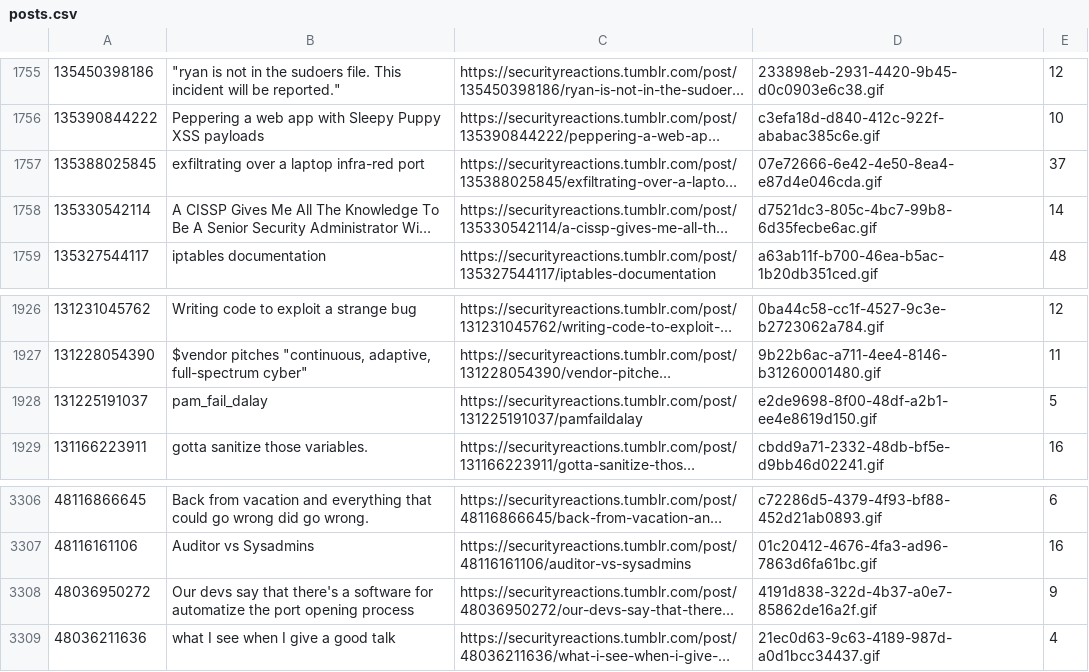
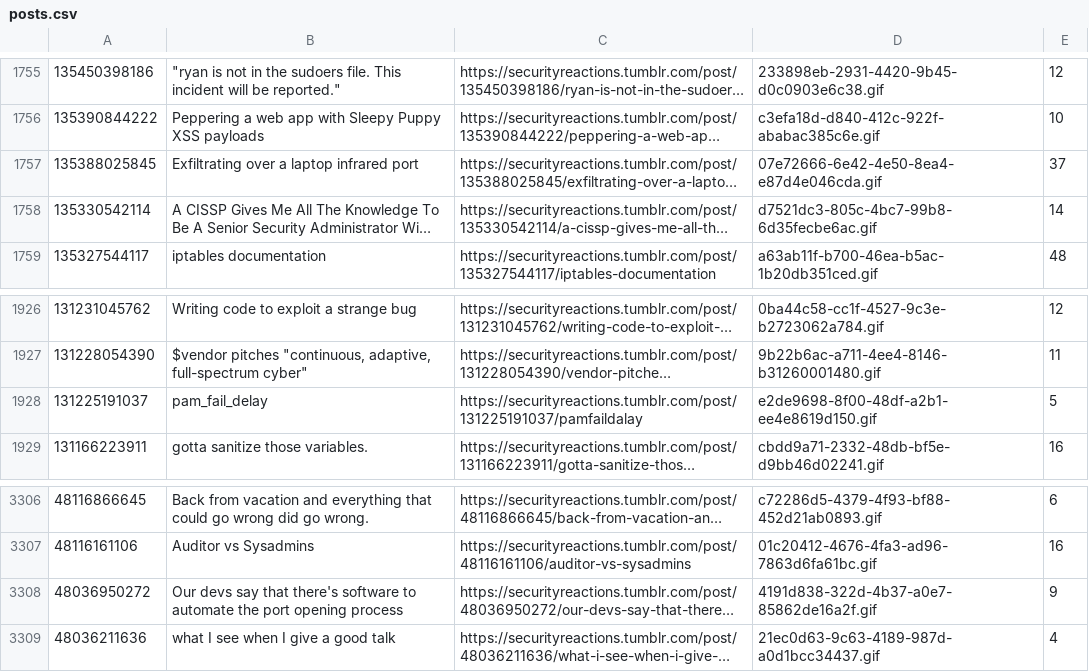
Before and after one commit to albertyw/reaction-pics, a CSV file: model/data/posts.csv, drawn as a sheet; only a part is shown, gaps mark what is left out; long unchanged cells end in …; the diff covers the shown part only; the diff names each change by its address in the sheet, - before the commit and + after, or states it on an @@ line.

```diff
--- a/model/data/posts.csv
+++ b/model/data/posts.csv
-B1757: exfiltrating over a laptop infra-red port
+B1757: Exfiltrating over a laptop infrared port
-B1928: pam_fail_dalay
+B1928: pam_fail_delay
-B3308: …that there's a software for automatize the port…
+B3308: …that there's software to automate the port…
```
Also changed, not shown: 5 edited cells elsewhere in this file.
